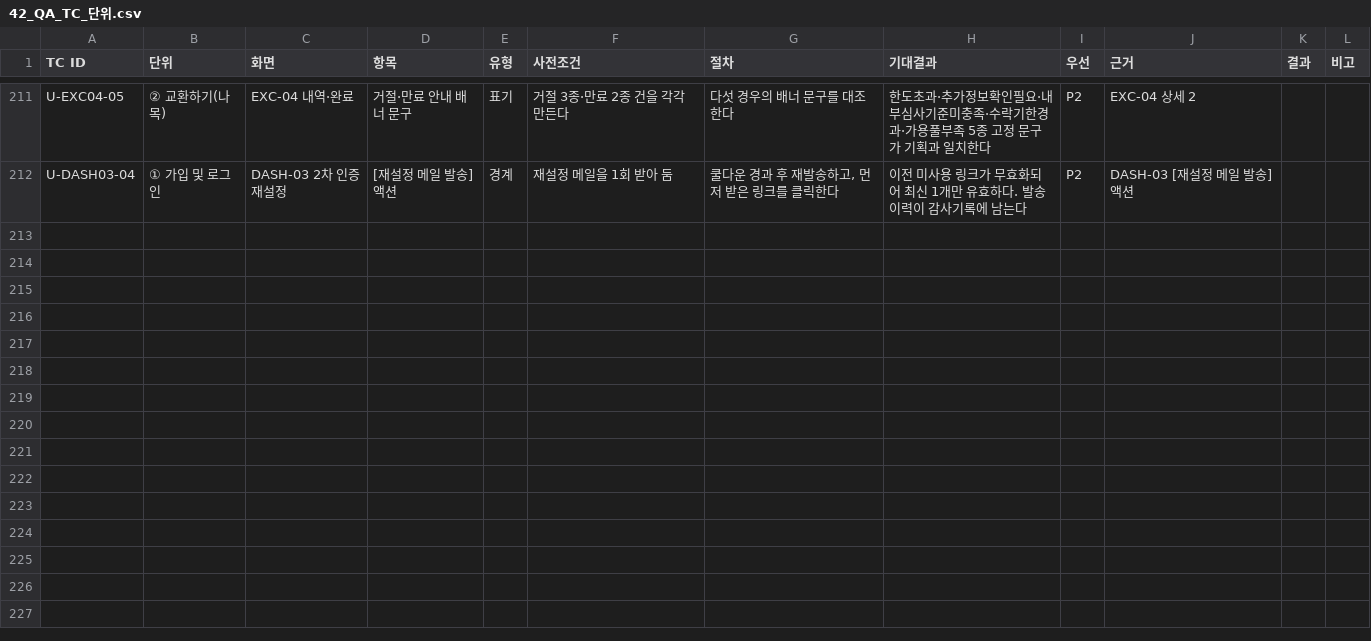
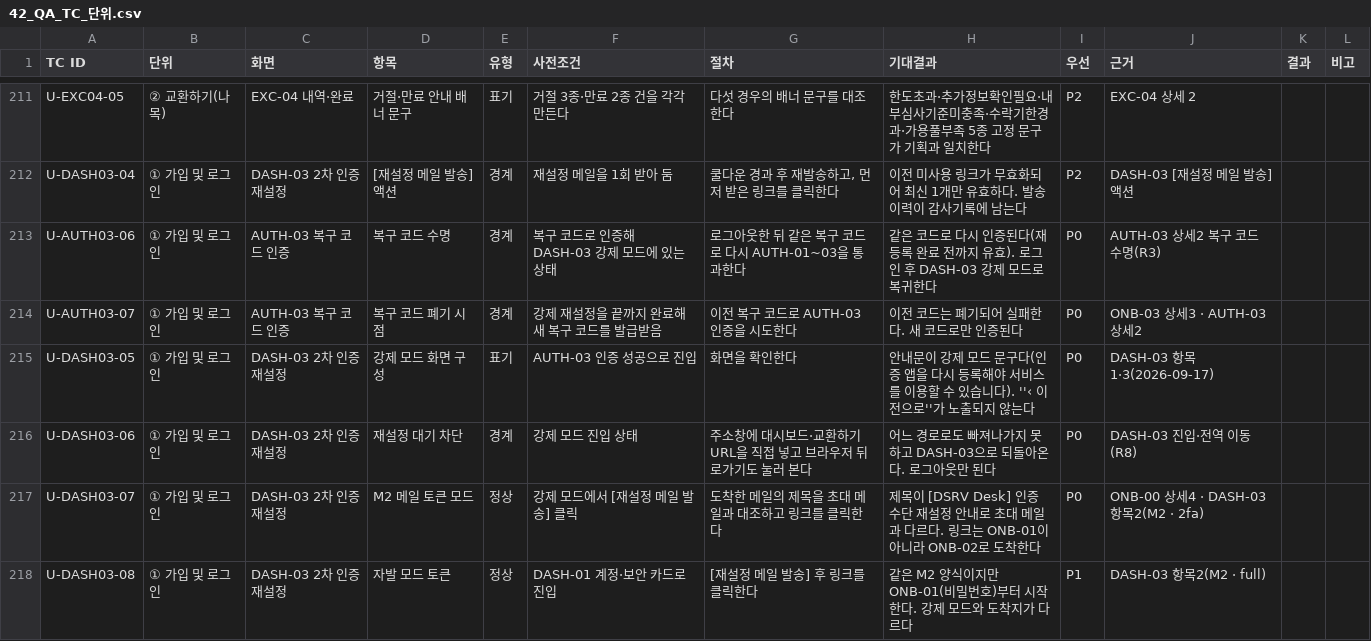
Before and after one commit to dsrvlabs/dsrv-desk, a CSV file: drafts/42_QA_TC_단위.csv, drawn as a sheet; only a part is shown, gaps mark what is left out; the diff covers the shown part only; the diff names each change by its address in the sheet, - before the commit and + after, or states it on an @@ line.

```diff
--- a/drafts/42_QA_TC_단위.csv
+++ b/drafts/42_QA_TC_단위.csv
+row 213: U-AUTH03-06 | ① 가입 및 로그인 | AUTH-03 복구 코드 인증 | 복구 코드 수명 | 경계 | 복구 코드로 인증해 DASH-03 강제 모드에 있는 상태 | 로그아웃한 뒤 같은 복구 코드로 다시 AUTH-01~03을 통과한다 | 같은 코드로 다시 인증된다(재등록 완료 전까지 유효). 로그인 후 DASH-03 강제 모드로 복귀한다 | P0 | AUTH-03 상세2 복구 코드 수명(R3)
+row 214: U-AUTH03-07 | ① 가입 및 로그인 | AUTH-03 복구 코드 인증 | 복구 코드 폐기 시점 | 경계 | 강제 재설정을 끝까지 완료해 새 복구 코드를 발급받음 | 이전 복구 코드로 AUTH-03 인증을 시도한다 | 이전 코드는 폐기되어 실패한다. 새 코드로만 인증된다 | P0 | ONB-03 상세3 · AUTH-03 상세2
+row 215: U-DASH03-05 | ① 가입 및 로그인 | DASH-03 2차 인증 재설정 | 강제 모드 화면 구성 | 표기 | AUTH-03 인증 성공으로 진입 | 화면을 확인한다 | 안내문이 강제 모드 문구다(인증 앱을 다시 등록해야 서비스를 이용할 수 있습니다). ''‹ 이전으로''가 노출되지 않는다 | P0 | DASH-03 항목1·3(2026-09-17)
+row 216: U-DASH03-06 | ① 가입 및 로그인 | DASH-03 2차 인증 재설정 | 재설정 대기 차단 | 경계 | 강제 모드 진입 상태 | 주소창에 대시보드·교환하기 URL을 직접 넣고 브라우저 뒤로가기도 눌러 본다 | 어느 경로로도 빠져나가지 못하고 DASH-03으로 되돌아온다. 로그아웃만 된다 | P0 | DASH-03 진입·전역 이동(R8)
+row 217: U-DASH03-07 | ① 가입 및 로그인 | DASH-03 2차 인증 재설정 | M2 메일 토큰 모드 | 정상 | 강제 모드에서 [재설정 메일 발송] 클릭 | 도착한 메일의 제목을 초대 메일과 대조하고 링크를 클릭한다 | 제목이 [DSRV Desk] 인증 수단 재설정 안내로 초대 메일과 다르다. 링크는 ONB-01이 아니라 ONB-02로 도착한다 | P0 | ONB-00 상세4 · DASH-03 항목2(M2 · 2fa)
+row 218: U-DASH03-08 | ① 가입 및 로그인 | DASH-03 2차 인증 재설정 | 자발 모드 토큰 | 정상 | DASH-01 계정·보안 카드로 진입 | [재설정 메일 발송] 후 링크를 클릭한다 | 같은 M2 양식이지만 ONB-01(비밀번호)부터 시작한다. 강제 모드와 도착지가 다르다 | P1 | DASH-03 항목2(M2 · full)
```
Also changed, not shown: 5 added rows and 9 edited cells elsewhere in this file, drafts/42_QA_TC_통합.csv, drafts/42_QA_실행시트.csv, 7 other files.
